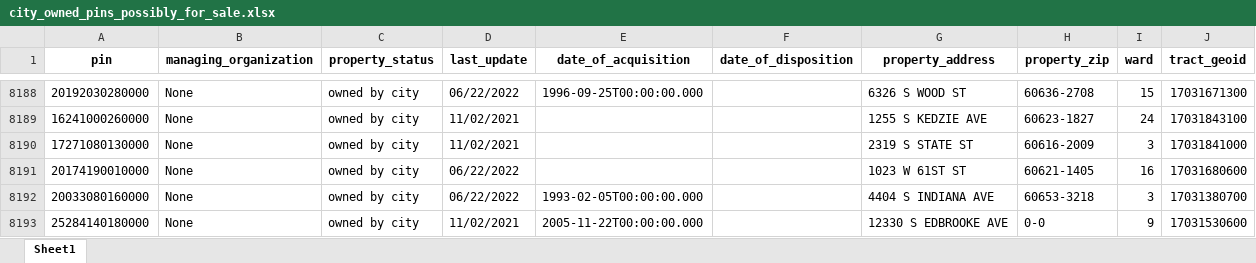
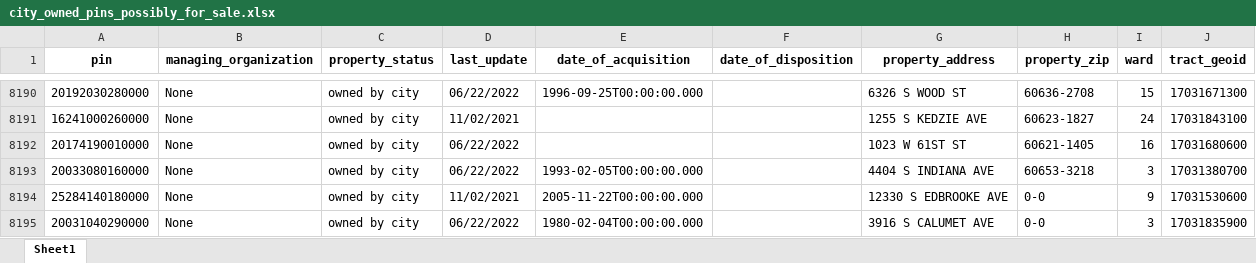
Before and after one commit to cw353/hei-map-project, an Excel workbook: city-owned-map/data-generation/city_owned_pins_possibly_for_sale.xlsx, sheet Sheet1, drawn as a sheet; only a part is shown, gaps mark what is left out; the shorter side is filled out with more unchanged rows; values as stored, in another font and other column widths than the file's, no borders; removed rows and columns are numbered as before the commit, all else as after; the diff covers the shown part only; the diff names each change by its address in the sheet, - before the commit and + after, or states it on an @@ line.

```diff
--- a/city-owned-map/data-generation/city_owned_pins_possibly_for_sale.xlsx (sheet Sheet1)
+++ b/city-owned-map/data-generation/city_owned_pins_possibly_for_sale.xlsx (sheet Sheet1)
-row 8190: 17271080130000 | None | owned by city | 11/02/2021 |  |  | 2319 S STATE ST | 60616-2009 | 3 | 17031841000
```
Also changed, not shown: 5 added rows and 3 removed rows elsewhere in this sheet, 8 other files.
